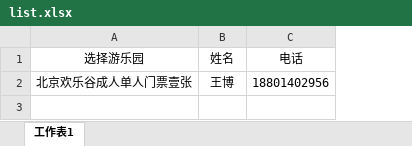
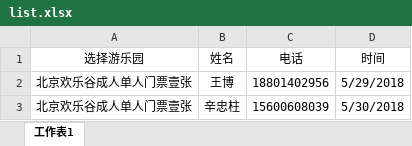
Before and after one commit to BoenZhang/meijiCode, an Excel workbook: src/winner/list.xlsx, sheet 工作表1, drawn as a sheet; values as stored, in another font and other column widths than the file's, no borders; the diff names each change by its address in the sheet, - before the commit and + after, or states it on an @@ line.

Commit message:
update

```diff
--- a/src/winner/list.xlsx (sheet 工作表1)
+++ b/src/winner/list.xlsx (sheet 工作表1)
+column D (时间), row 2: 5/29/2018
+row 3: 北京欢乐谷成人单人门票壹张 | 辛忠柱 | 15600608039 | 5/30/2018
```
